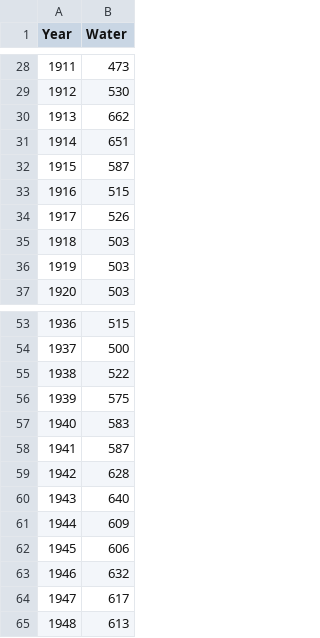
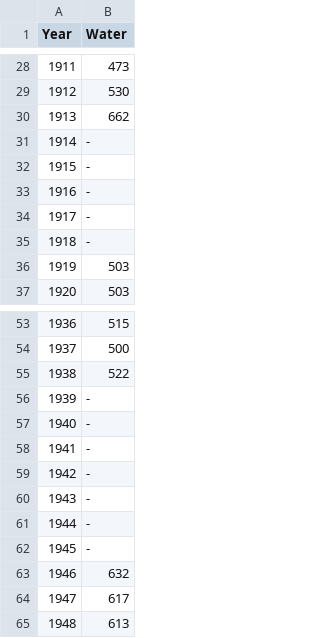
Before and after one commit to ssalabura/csv-to-latex, a CSV file: examples/yearly-water-usage.csv, drawn as a sheet; only a part is shown, gaps mark what is left out.

```diff
--- a/examples/yearly-water-usage.csv
+++ b/examples/yearly-water-usage.csv
@@ -30,7 +30,7 @@
 "1913",662
-"1914",651
-"1915",587
-"1916",515
-"1917",526
-"1918",503
+"1914",-
+"1915",-
+"1916",-
+"1917",-
+"1918",-
 "1919",503
@@ -55,9 +55,9 @@
 "1938",522
-"1939",575
-"1940",583
-"1941",587
-"1942",628
-"1943",640
-"1944",609
-"1945",606
+"1939",-
+"1940",-
+"1941",-
+"1942",-
+"1943",-
+"1944",-
+"1945",-
 "1946",632
```
Also changed, not shown: examples/parsing-example.csv, 6 other files.
